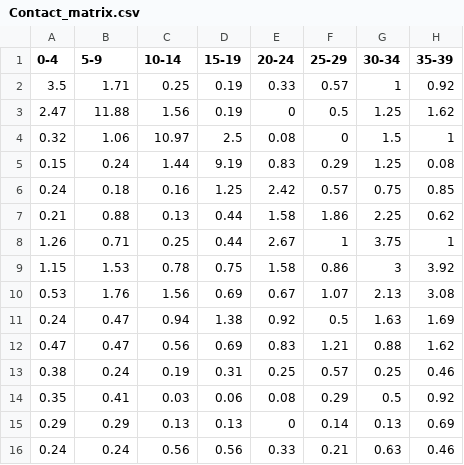
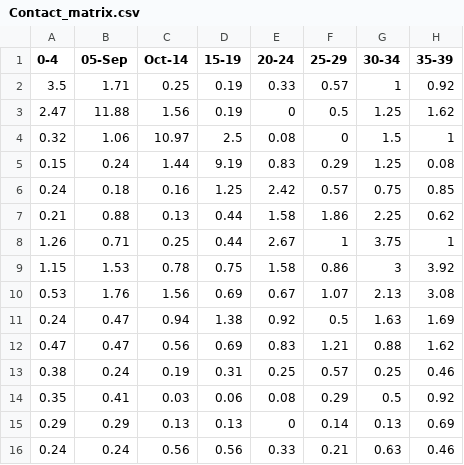
Before and after one commit to roelhem/omr-project, a CSV file: data/Contact_matrix.csv, drawn as a sheet; only a part is shown; the diff names each change by its address in the sheet, - before the commit and + after, or states it on an @@ line.

Commit message:
Contact_matrix_2

```diff
--- a/data/Contact_matrix.csv
+++ b/data/Contact_matrix.csv
-B1: 5-9
+B1: 05-Sep
-C1: 10-14
+C1: Oct-14
```
Also changed, not shown: 1 other file.
